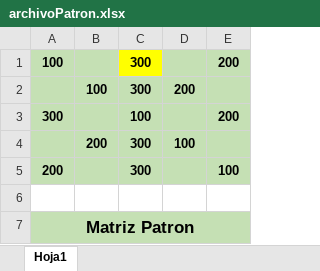
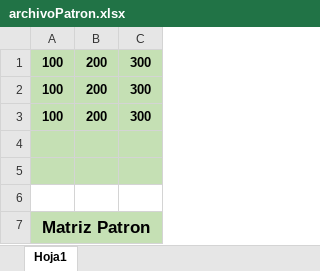
Before and after one commit to solisquesada/Proyecto_Grua_Micros, an Excel workbook: archivoPatron.xlsx, sheet Hoja1, drawn as a sheet; values as stored, in another font and other column widths than the file's, no borders; removed rows and columns are numbered as before the commit, all else as after; the diff names each change by its address in the sheet, - before the commit and + after, or states it on an @@ line.

```diff
--- a/archivoPatron.xlsx (sheet Hoja1)
+++ b/archivoPatron.xlsx (sheet Hoja1)
-column D, row 4: 100
-column E, row 1: 200; row 5: 100
-B1: (empty)
+B1: 200
-C1 fill: #FFFF00
+C1 fill: #C5E0B4
-row 2:  | 100 | 300 | 200
-row 3: 300 |  | 100 |  | 200
-A2: (empty)
+A2: 100
+row 3: 100 | 200 | 300
-row 4: 200 |  | 300 |  | 100
+row 4: (empty)
+row 5: (empty)
```
Also changed, not shown: 7 other files.
